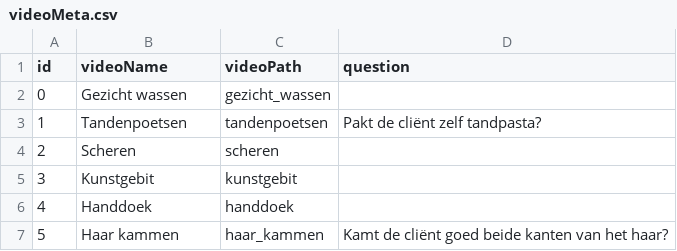
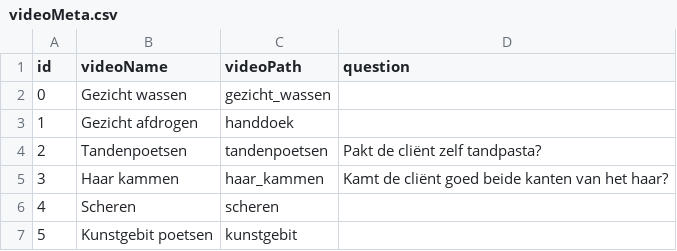
Before and after one commit to BoydRotgans/HealthMirrorIOS, a CSV file: videos/videoMeta.csv, drawn as a sheet; removed rows and columns are numbered as before the commit, all else as after; the diff names each change by its address in the sheet, - before the commit and + after, or states it on an @@ line.

```diff
--- a/videos/videoMeta.csv
+++ b/videos/videoMeta.csv
+row 3: 1 | Gezicht afdrogen | handdoek
@@ column A (id) renumbered between rows 4 and 7 @@
@@ row 7 moved to row 5: 3 @@
-B7 (videoName): Kunstgebit
+B7 (videoName): Kunstgebit poetsen
-row 6: 4 | Handdoek | handdoek
```
Also changed, not shown: 3 other files.
